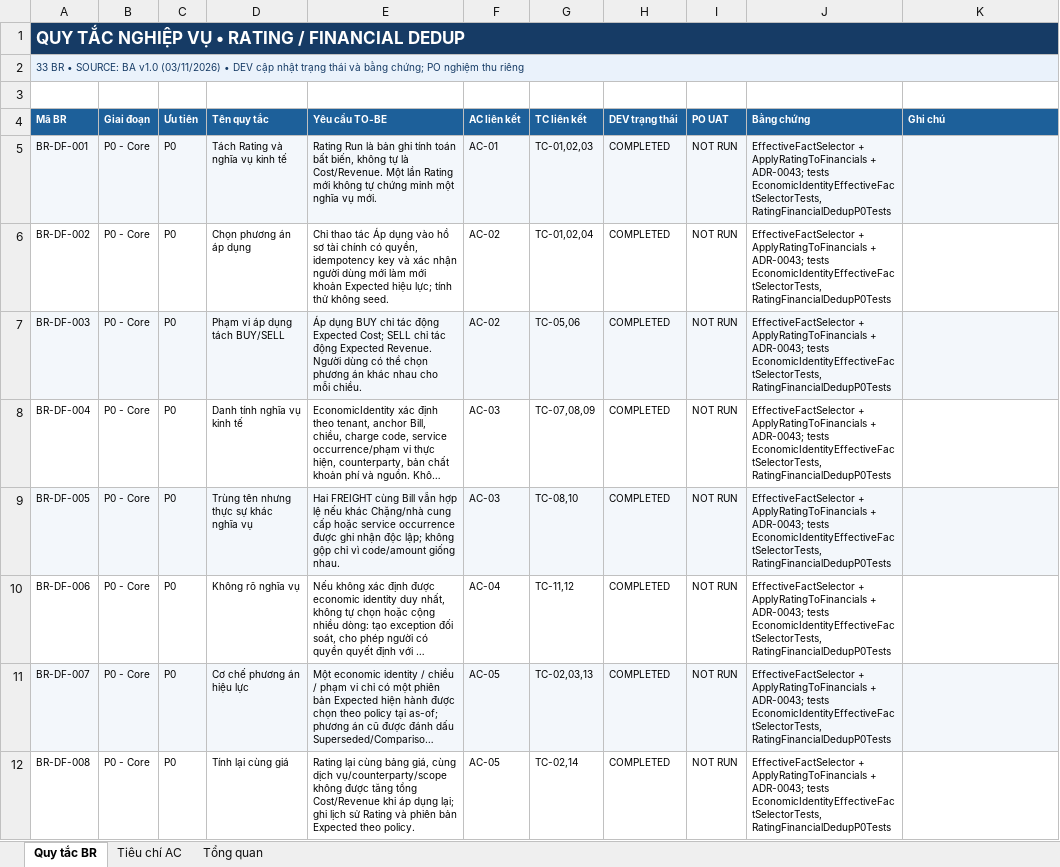
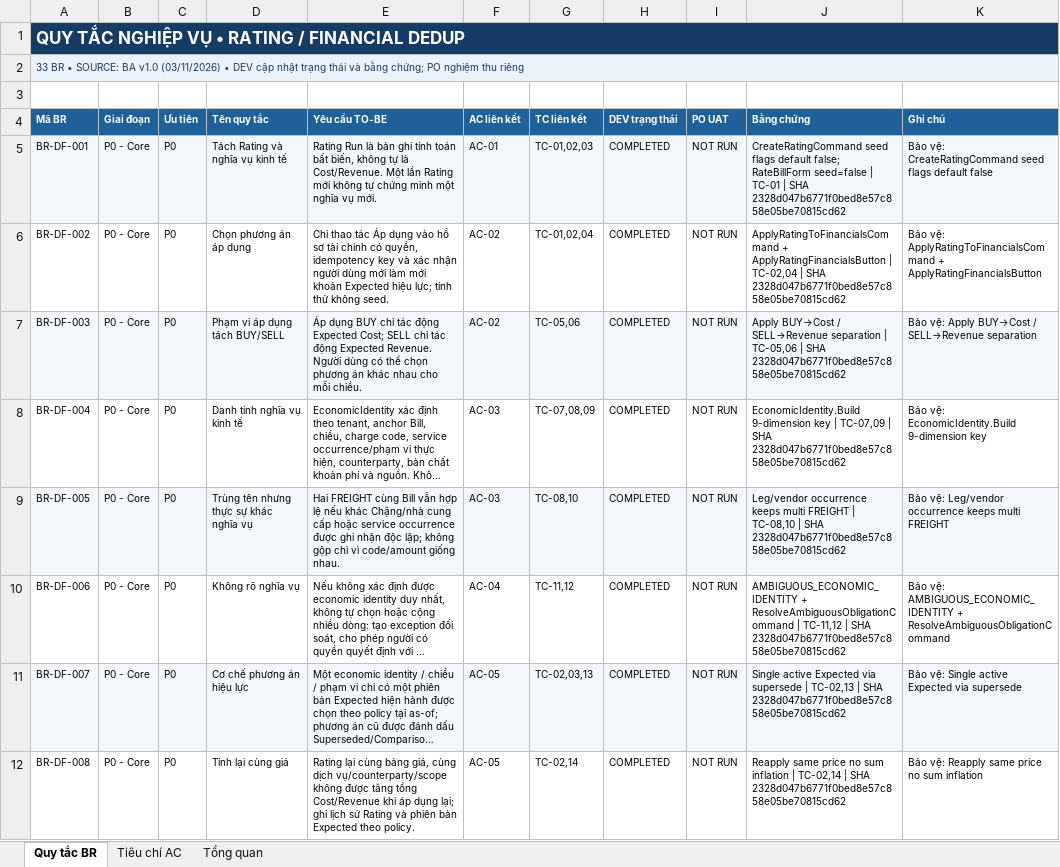
Before and after one commit to thanhquyen129/CMS, an Excel workbook: docs/po/03112026/LCMS_Rating_Financial_Dedup_P0P1_v1.0_20261103/LCMS_Rating_Dedup_BR_AC_Traceability_v1.0_20261103.xlsx, sheet Quy tắc BR, drawn as a sheet; only a part is shown; long unchanged cells end in …; values as stored, in another font and other column widths than the file's, no borders; the diff covers the shown part only; the diff names each change by its address in the sheet, - before the commit and + after, or states it on an @@ line.

```diff
--- a/docs/po/03112026/LCMS_Rating_Financial_Dedup_P0P1_v1.0_20261103/LCMS_Rating_Dedup_BR_AC_Traceability_v1.0_20261103.xlsx (sheet Quy tắc BR)
+++ b/docs/po/03112026/LCMS_Rating_Financial_Dedup_P0P1_v1.0_20261103/LCMS_Rating_Dedup_BR_AC_Traceability_v1.0_20261103.xlsx (sheet Quy tắc BR)
-J5 (Bằng chứng): EffectiveFactSelector + ApplyRatingToFinancials + ADR-0043; tests EconomicIdentityEffectiveFactSelectorTests, RatingFinancialDedupP0Tests
+J5 (Bằng chứng): CreateRatingCommand seed flags default false; RateBillForm seed=false | TC-01 | SHA 2328d047b6771f0bed8e57c858e05be70815cd62
-K5 (Ghi chú): (empty)
+K5 (Ghi chú): Bảo vệ: CreateRatingCommand seed flags default false
-J6 (Bằng chứng): EffectiveFactSelector + ApplyRatingToFinancials + ADR-0043; tests EconomicIdentityEffectiveFactSelectorTests, RatingFinancialDedupP0Tests
+J6 (Bằng chứng): ApplyRatingToFinancialsCommand + ApplyRatingFinancialsButton | TC-02,04 | SHA 2328d047b6771f0bed8e57c858e05be70815cd62
-K6 (Ghi chú): (empty)
+K6 (Ghi chú): Bảo vệ: ApplyRatingToFinancialsCommand + ApplyRatingFinancialsButton
-J7 (Bằng chứng): EffectiveFactSelector + ApplyRatingToFinancials + ADR-0043; tests EconomicIdentityEffectiveFactSelectorTests, RatingFinancialDedupP0Tests
+J7 (Bằng chứng): Apply BUY→Cost / SELL→Revenue separation | TC-05,06 | SHA 2328d047b6771f0bed8e57c858e05be70815cd62
-K7 (Ghi chú): (empty)
+K7 (Ghi chú): Bảo vệ: Apply BUY→Cost / SELL→Revenue separation
-J8 (Bằng chứng): EffectiveFactSelector + ApplyRatingToFinancials + ADR-0043; tests EconomicIdentityEffectiveFactSelectorTests, RatingFinancialDedupP0Tests
+J8 (Bằng chứng): EconomicIdentity.Build 9-dimension key | TC-07,09 | SHA 2328d047b6771f0bed8e57c858e05be70815cd62
-K8 (Ghi chú): (empty)
+K8 (Ghi chú): Bảo vệ: EconomicIdentity.Build 9-dimension key
-J9 (Bằng chứng): EffectiveFactSelector + ApplyRatingToFinancials + ADR-0043; tests EconomicIdentityEffectiveFactSelectorTests, RatingFinancialDedupP0Tests
+J9 (Bằng chứng): Leg/vendor occurrence keeps multi FREIGHT | TC-08,10 | SHA 2328d047b6771f0bed8e57c858e05be70815cd62
-K9 (Ghi chú): (empty)
+K9 (Ghi chú): Bảo vệ: Leg/vendor occurrence keeps multi FREIGHT
-J10 (Bằng chứng): EffectiveFactSelector + ApplyRatingToFinancials + ADR-0043; tests EconomicIdentityEffectiveFactSelectorTests, RatingFinancialDedupP0Tests
+J10 (Bằng chứng): AMBIGUOUS_ECONOMIC_IDENTITY + ResolveAmbiguousObligationCommand | TC-11,12 | SHA 2328d047b6771f0bed8e57c858e05be70815cd62
-K10 (Ghi chú): (empty)
+K10 (Ghi chú): Bảo vệ: AMBIGUOUS_ECONOMIC_IDENTITY + ResolveAmbiguousObligationCommand
-J11 (Bằng chứng): EffectiveFactSelector + ApplyRatingToFinancials + ADR-0043; tests EconomicIdentityEffectiveFactSelectorTests, RatingFinancialDedupP0Tests
+J11 (Bằng chứng): Single active Expected via supersede | TC-02,13 | SHA 2328d047b6771f0bed8e57c858e05be70815cd62
-K11 (Ghi chú): (empty)
+K11 (Ghi chú): Bảo vệ: Single active Expected via supersede
-J12 (Bằng chứng): EffectiveFactSelector + ApplyRatingToFinancials + ADR-0043; tests EconomicIdentityEffectiveFactSelectorTests, RatingFinancialDedupP0Tests
+J12 (Bằng chứng): Reapply same price no sum inflation | TC-02,14 | SHA 2328d047b6771f0bed8e57c858e05be70815cd62
-K12 (Ghi chú): (empty)
+K12 (Ghi chú): Bảo vệ: Reapply same price no sum inflation
```
Also changed, not shown: 50 edited cells elsewhere in this sheet, sheet Tiêu chí AC, sheet Tổng quan, docs/po/03112026/LCMS_Rating_Financial_Dedup_P0P1_v1.0_20261103/LCMS_Rating_Dedup_Impact_Migration_Reconciliation_v1.0_20261103.xlsx, docs/po/03112026/LCMS_Rating_Financial_Dedup_P0P1_v1.0_20261103/LCMS_Rating_Dedup_UAT_Matrix_55TC_v1.0_20261103.xlsx, 41 other files.
